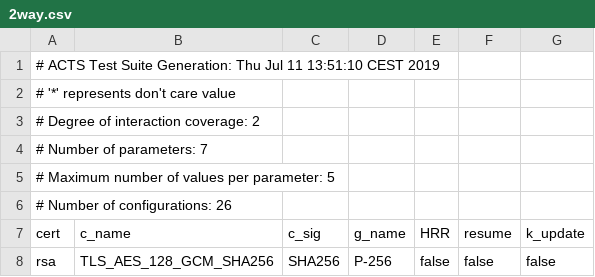
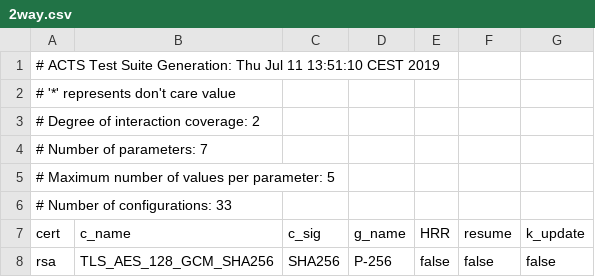
Before and after one commit to arthenica/redhat-crypto-tests-interop, a CSV file: Interoperability/openssl_tls-1-3-interoperability-gnutls-openssl-2way/2way.csv, drawn as a sheet; only a part is shown; the diff covers the shown part only.

```diff
--- a/Interoperability/openssl_tls-1-3-interoperability-gnutls-openssl-2way/2way.csv
+++ b/Interoperability/openssl_tls-1-3-interoperability-gnutls-openssl-2way/2way.csv
@@ -5,3 +5,3 @@
 # Maximum number of values per parameter: 5
-# Number of configurations: 26
+# Number of configurations: 33
 cert,c_name,c_sig,g_name,HRR,resume,k_update
```
Also changed, not shown: 7 added rows elsewhere in this file, Interoperability/openssl_tls-1-3-interoperability-gnutls-openssl-3way/3way.csv, 19 other files.
